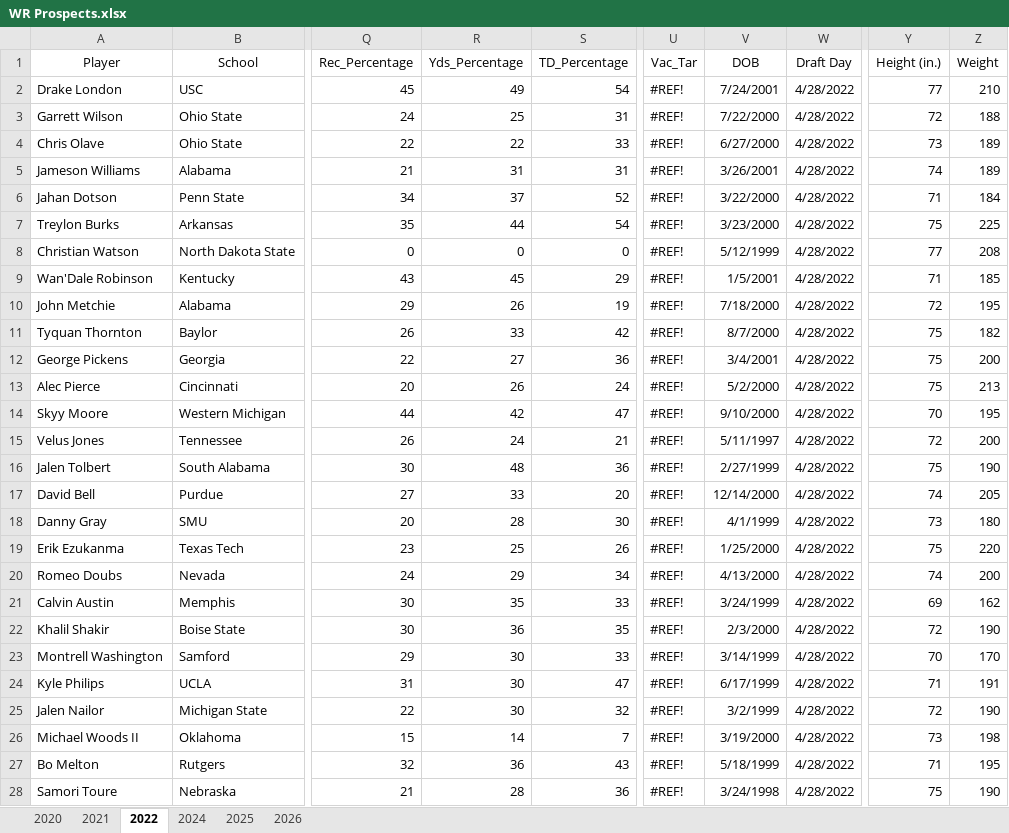
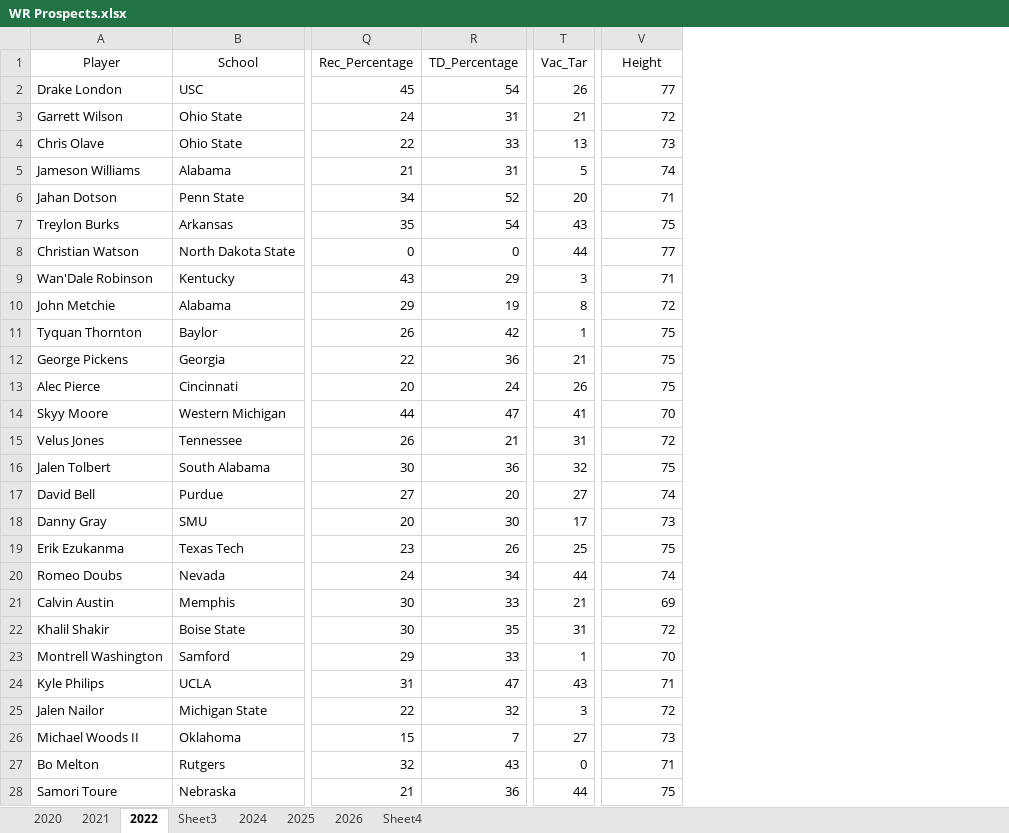
Before and after one commit to borhart9/rookie_rankings, an Excel workbook: rookie_projections/WR Prospects.xlsx, sheet 2022, drawn as a sheet; only a part is shown, gaps mark what is left out; values as stored, in another font and other column widths than the file's, no borders; charts and pictures not drawn; removed rows and columns are numbered as before the commit, all else as after; the diff covers the shown part only; the diff names each change by its address in the sheet, - before the commit and + after, or states it on an @@ line.

```diff
--- a/rookie_projections/WR Prospects.xlsx (sheet 2022)
+++ b/rookie_projections/WR Prospects.xlsx (sheet 2022)
+sheet tab: Sheet3
+sheet tab: Sheet4
-column R (Yds_Percentage), rows 2-28: 49 | 25 | 22 | 31 | 37 | 44 | 0 | 45 | 26 | 33 | 27 | 26 | 42 | 24 | 48 | 33 | 28 | 25 | 29 | 35 | 36 | 30 | 30 | 30 | 14 | 36 | 28
-column V (DOB), rows 2-28: 7/24/2001 | 7/22/2000 | 6/27/2000 | 3/26/2001 | 3/22/2000 | 3/23/2000 | 5/12/1999 | 1/5/2001 | 7/18/2000 | 8/7/2000 | 3/4/2001 | 5/2/2000 | 9/10/2000 | 5/11/1997 | 2/27/1999 | 12/14/2000 | 4/1/1999 | 1/25/2000 | 4/13/2000 | 3/24/1999 | 2/3/2000 | 3/14/1999 | 6/17/1999 | 3/2/1999 | 3/19/2000 | 5/18/1999 | 3/24/1998
-column W (Draft Day), rows 2-28: all 4/28/2022
-column Z (Weight), rows 2-28: 210 | 188 | 189 | 189 | 184 | 225 | 208 | 185 | 195 | 182 | 200 | 213 | 195 | 200 | 190 | 205 | 180 | 220 | 200 | 162 | 190 | 170 | 191 | 190 | 198 | 195 | 190
-V1: Height (in.)
+V1: Height
-T2 (Vac_Tar): #REF!
+T2 (Vac_Tar): 26
-T3 (Vac_Tar): #REF!
+T3 (Vac_Tar): 21
-T4 (Vac_Tar): #REF!
+T4 (Vac_Tar): 13
-T5 (Vac_Tar): #REF!
+T5 (Vac_Tar): 5
-T6 (Vac_Tar): #REF!
+T6 (Vac_Tar): 20
-T7 (Vac_Tar): #REF!
+T7 (Vac_Tar): 43
-T8 (Vac_Tar): #REF!
+T8 (Vac_Tar): 44
-T9 (Vac_Tar): #REF!
+T9 (Vac_Tar): 3
-T10 (Vac_Tar): #REF!
+T10 (Vac_Tar): 8
-T11 (Vac_Tar): #REF!
+T11 (Vac_Tar): 1
-T12 (Vac_Tar): #REF!
+T12 (Vac_Tar): 21
-T13 (Vac_Tar): #REF!
+T13 (Vac_Tar): 26
-T14 (Vac_Tar): #REF!
+T14 (Vac_Tar): 41
-T15 (Vac_Tar): #REF!
+T15 (Vac_Tar): 31
-T16 (Vac_Tar): #REF!
+T16 (Vac_Tar): 32
-T17 (Vac_Tar): #REF!
+T17 (Vac_Tar): 27
-T18 (Vac_Tar): #REF!
+T18 (Vac_Tar): 17
-T19 (Vac_Tar): #REF!
+T19 (Vac_Tar): 25
-T20 (Vac_Tar): #REF!
+T20 (Vac_Tar): 44
-T21 (Vac_Tar): #REF!
+T21 (Vac_Tar): 21
-T22 (Vac_Tar): #REF!
+T22 (Vac_Tar): 31
-T23 (Vac_Tar): #REF!
+T23 (Vac_Tar): 1
-T24 (Vac_Tar): #REF!
+T24 (Vac_Tar): 43
-T25 (Vac_Tar): #REF!
+T25 (Vac_Tar): 3
-T26 (Vac_Tar): #REF!
+T26 (Vac_Tar): 27
-T27 (Vac_Tar): #REF!
+T27 (Vac_Tar): 0
-T28 (Vac_Tar): #REF!
+T28 (Vac_Tar): 44
```
Also changed, not shown: 1 removed row and 3 edited cells elsewhere in this sheet, sheet 2026, sheet 2021, sheet 2020, sheet 2024, sheet 2025, formulas that keep their value, charts or pictures, 6 other files.
